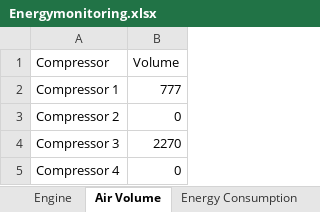
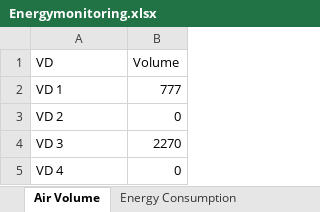
Before and after one commit to Peakboard/peakboard-templates.github.io, an Excel workbook: _templates/Energy-Monitoring-ISO-50001/Energymonitoring.xlsx, sheet Air Volume, drawn as a sheet; values as stored, in another font and other column widths than the file's, no borders; the diff names each change by its address in the sheet, - before the commit and + after, or states it on an @@ line.

```diff
--- a/_templates/Energy-Monitoring-ISO-50001/Energymonitoring.xlsx (sheet Air Volume)
+++ b/_templates/Energy-Monitoring-ISO-50001/Energymonitoring.xlsx (sheet Air Volume)
-sheet tab: Engine
-A1: Compressor
+A1: VD
-A2 (VD): Compressor 1
+A2 (VD): VD 1
-A3 (VD): Compressor 2
+A3 (VD): VD 2
-A4 (VD): Compressor 3
+A4 (VD): VD 3
-A5 (VD): Compressor 4
+A5 (VD): VD 4
```
Also changed, not shown: sheet Energy Consumption, 4 other files.
